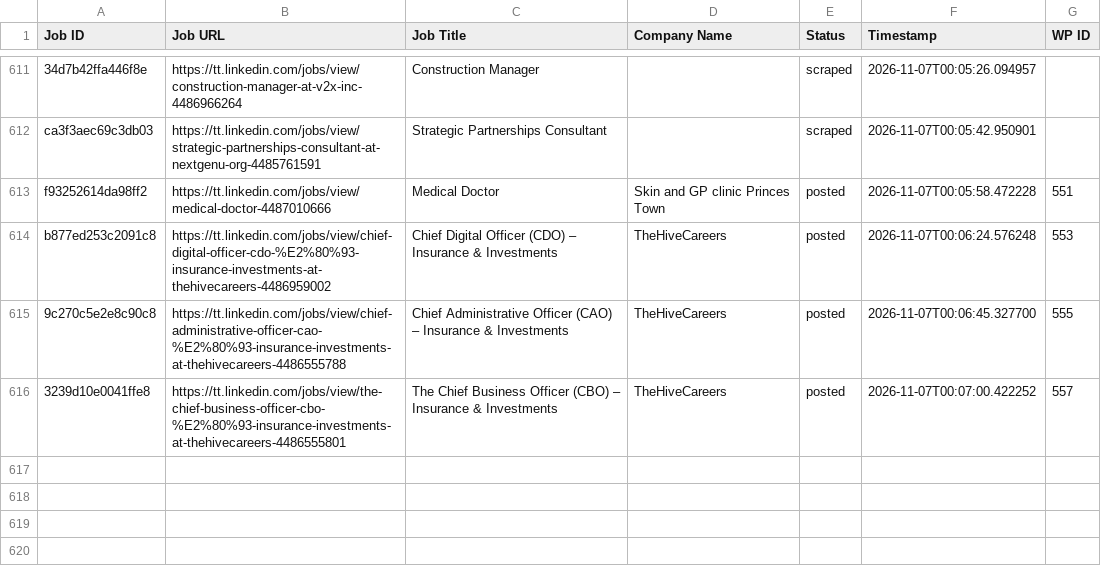
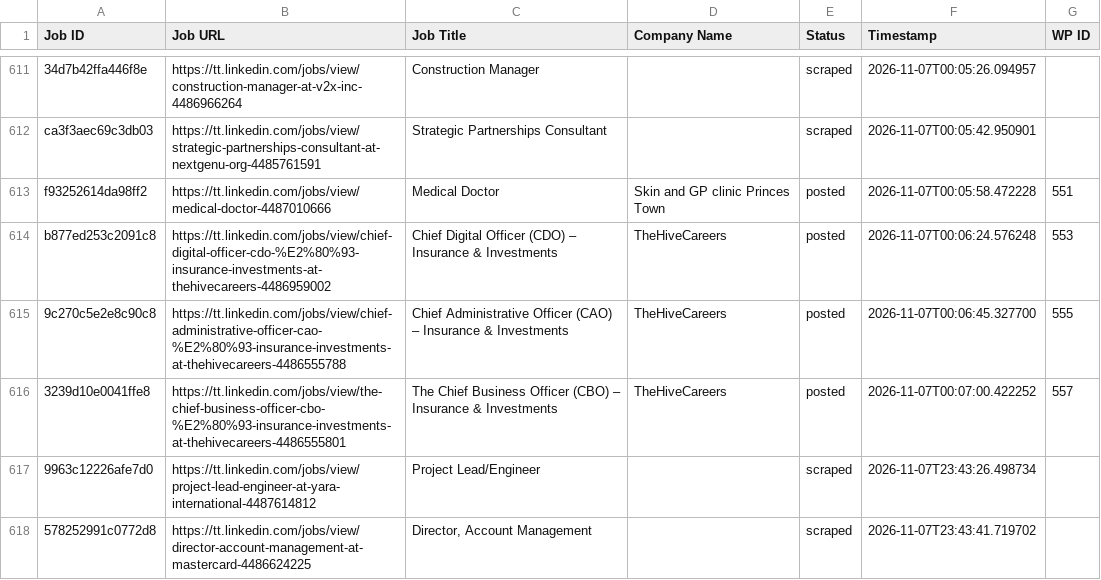
Before and after one commit to mimusdesign/tt, a CSV file: processed_jobs.csv, drawn as a sheet; only a part is shown, gaps mark what is left out.

```diff
--- a/processed_jobs.csv
+++ b/processed_jobs.csv
@@ -617 +617,3 @@ b877ed253c2091c8,https://tt.linkedin.com/jobs/view/chief-digital-officer-cdo-%E2
 3239d10e0041ffe8,https://tt.linkedin.com/jobs/view/the-chief-business-officer-cbo-%E2%80%93-insurance-investments-at-thehivecareers-4486555801,The Chief Business Officer (CBO) – Insurance & Investments,TheHiveCareers,posted,2026-11-07T00:07:00.422252,557
+9963c12226afe7d0,https://tt.linkedin.com/jobs/view/project-lead-engineer-at-yara-international-4487614812,Project Lead/Engineer,,scraped,2026-11-07T23:43:26.498734,
+578252991c0772d8,https://tt.linkedin.com/jobs/view/director-account-management-at-mastercard-4486624225,"Director, Account Management",,scraped,2026-11-07T23:43:41.719702,
```
